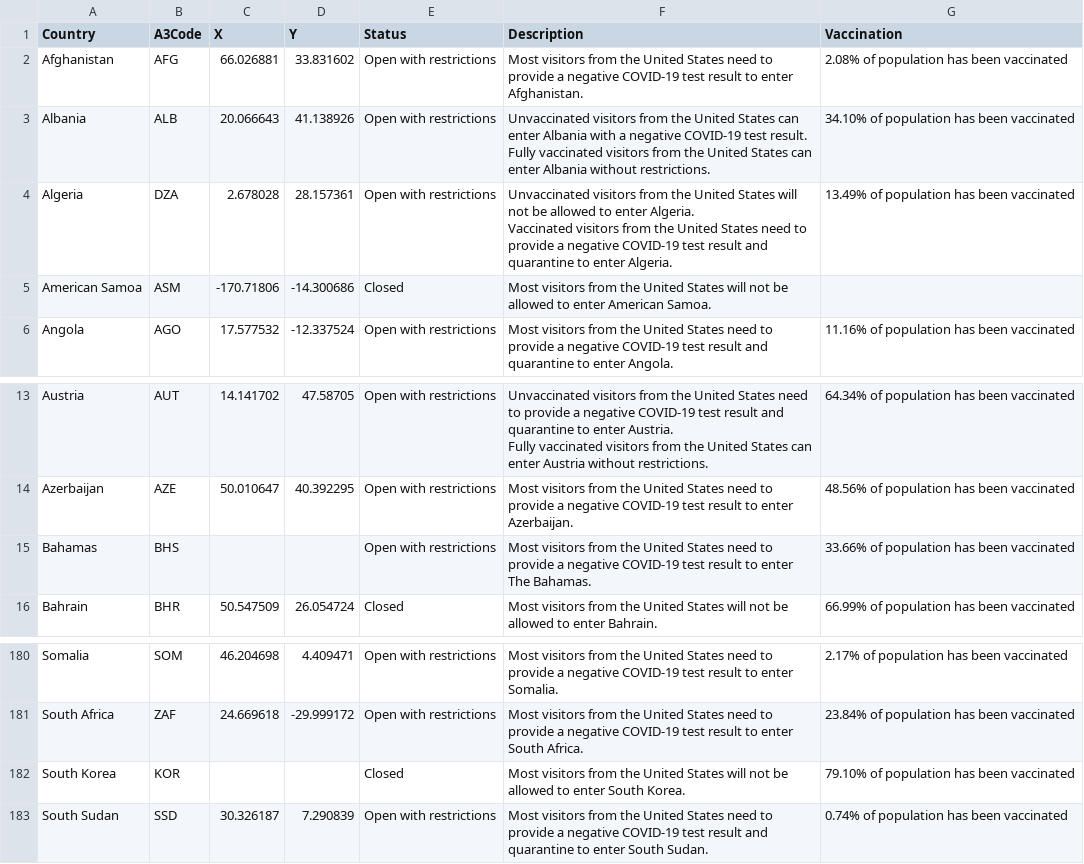
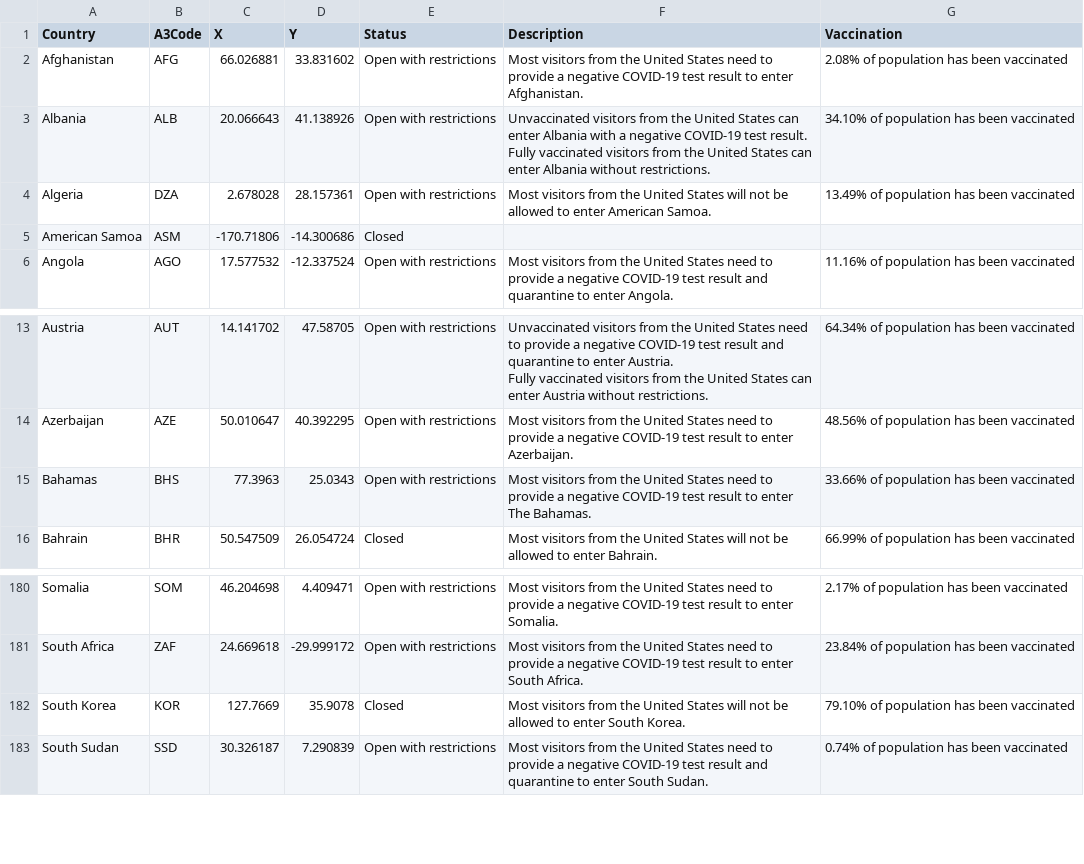
Before and after one commit to marcelacastano/PyTravel, a CSV file: resources/data_and_notebook/covidrestrictions.csv, drawn as a sheet; only a part is shown, gaps mark what is left out.

Commit message:
covid interactive map

```diff
--- a/resources/data_and_notebook/covidrestrictions.csv
+++ b/resources/data_and_notebook/covidrestrictions.csv
@@ -6,6 +6,4 @@ Fully vaccinated visitors from the United States can enter Albania without restr
 "
-Algeria,DZA,2.678028,28.157361,Open with restrictions,"Unvaccinated visitors from the United States will not be allowed to enter Algeria.
-
-Vaccinated visitors from the United States need to provide a negative COVID-19 test result and quarantine to enter Algeria.",13.49% of population has been vaccinated
-American Samoa,ASM,-170.71806,-14.300686,Closed,Most visitors from the United States will not be allowed to enter American Samoa.,
+Algeria,DZA,2.678028,28.157361,Open with restrictions,Most visitors from the United States will not be allowed to enter American Samoa.,13.49% of population has been vaccinated
+American Samoa,ASM,-170.71806,-14.300686,Closed,,
 Angola,AGO,17.577532,-12.337524,Open with restrictions,Most visitors from the United States need to provide a negative COVID-19 test result and quarantine to enter Angola.,11.16% of population has been vaccinated
@@ -27,3 +25,3 @@ Fully vaccinated visitors from the United States can enter Austria without restr
 Azerbaijan,AZE,50.010647,40.392295,Open with restrictions,Most visitors from the United States need to provide a negative COVID-19 test result to enter Azerbaijan.,48.56% of population has been vaccinated
-Bahamas,BHS,,,Open with restrictions,Most visitors from the United States need to provide a negative COVID-19 test result to enter The Bahamas.,33.66% of population has been vaccinated
+Bahamas,BHS,77.3963,25.0343,Open with restrictions,Most visitors from the United States need to provide a negative COVID-19 test result to enter The Bahamas.,33.66% of population has been vaccinated
 Bahrain,BHR,50.547509,26.054724,Closed,Most visitors from the United States will not be allowed to enter Bahrain.,66.99% of population has been vaccinated
@@ -349,3 +347,3 @@ Somalia,SOM,46.204698,4.409471,Open with restrictions,Most visitors from the Uni
 South Africa,ZAF,24.669618,-29.999172,Open with restrictions,Most visitors from the United States need to provide a negative COVID-19 test result to enter South Africa.,23.84% of population has been vaccinated
-South Korea,KOR,,,Closed,Most visitors from the United States will not be allowed to enter South Korea.,79.10% of population has been vaccinated
+South Korea,KOR,127.7669,35.9078,Closed,Most visitors from the United States will not be allowed to enter South Korea.,79.10% of population has been vaccinated
 South Sudan,SSD,30.326187,7.290839,Open with restrictions,Most visitors from the United States need to provide a negative COVID-19 test result and quarantine to enter South Sudan.,0.74% of population has been vaccinated
```
Also changed, not shown: 13 other files.
